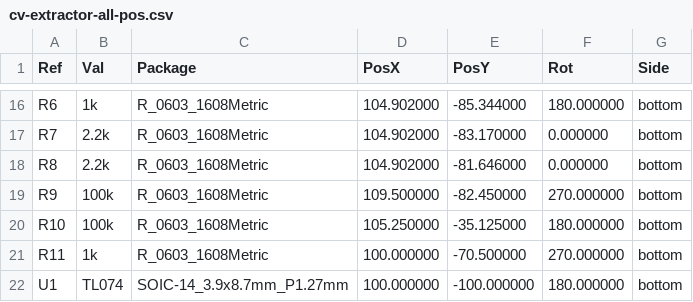
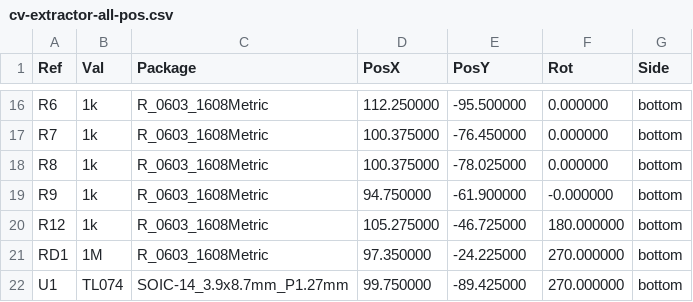
Before and after one commit to stormyweathers/cv-extractor, a CSV file: cv-extractor-all-pos.csv, drawn as a sheet; only a part is shown, gaps mark what is left out; the diff covers the shown part only.

```diff
--- a/cv-extractor-all-pos.csv
+++ b/cv-extractor-all-pos.csv
@@ -16,7 +16,7 @@ Ref,Val,Package,PosX,PosY,Rot,Side
-"R6","1k","R_0603_1608Metric",104.902000,-85.344000,180.000000,bottom
-"R7","2.2k","R_0603_1608Metric",104.902000,-83.170000,0.000000,bottom
-"R8","2.2k","R_0603_1608Metric",104.902000,-81.646000,0.000000,bottom
-"R9","100k","R_0603_1608Metric",109.500000,-82.450000,270.000000,bottom
-"R10","100k","R_0603_1608Metric",105.250000,-35.125000,180.000000,bottom
-"R11","1k","R_0603_1608Metric",100.000000,-70.500000,270.000000,bottom
-"U1","TL074","SOIC-14_3.9x8.7mm_P1.27mm",100.000000,-100.000000,180.000000,bottom
+"R6","1k","R_0603_1608Metric",112.250000,-95.500000,0.000000,bottom
+"R7","1k","R_0603_1608Metric",100.375000,-76.450000,0.000000,bottom
+"R8","1k","R_0603_1608Metric",100.375000,-78.025000,0.000000,bottom
+"R9","1k","R_0603_1608Metric",94.750000,-61.900000,-0.000000,bottom
+"R12","1k","R_0603_1608Metric",105.275000,-46.725000,180.000000,bottom
+"RD1","1M","R_0603_1608Metric",97.350000,-24.225000,270.000000,bottom
+"U1","TL074","SOIC-14_3.9x8.7mm_P1.27mm",99.750000,-89.425000,270.000000,bottom
```
Also changed, not shown: 44 edited cells elsewhere in this file, cv-extractor_bom_jlc.csv, cv-extractor_cpl_jlc.csv, 37 other files.
